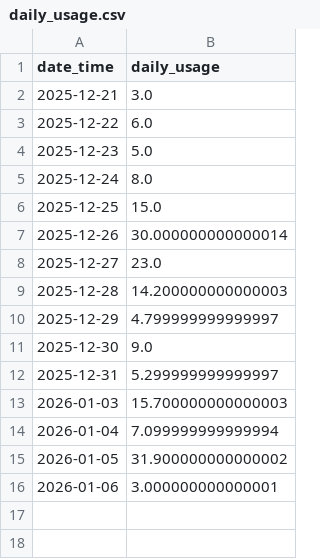
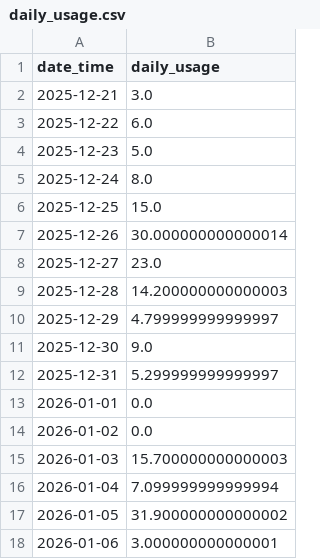
Before and after one commit to zhao654620946/power-monitor, a CSV file: daily_usage.csv, drawn as a sheet; the diff names each change by its address in the sheet, - before the commit and + after, or states it on an @@ line.

Commit message:
update power data, charts and daily usage table

```diff
--- a/daily_usage.csv
+++ b/daily_usage.csv
+row 13: 2026-01-01 | 0.0
+row 14: 2026-01-02 | 0.0
```
Also changed, not shown: 6 other files.
